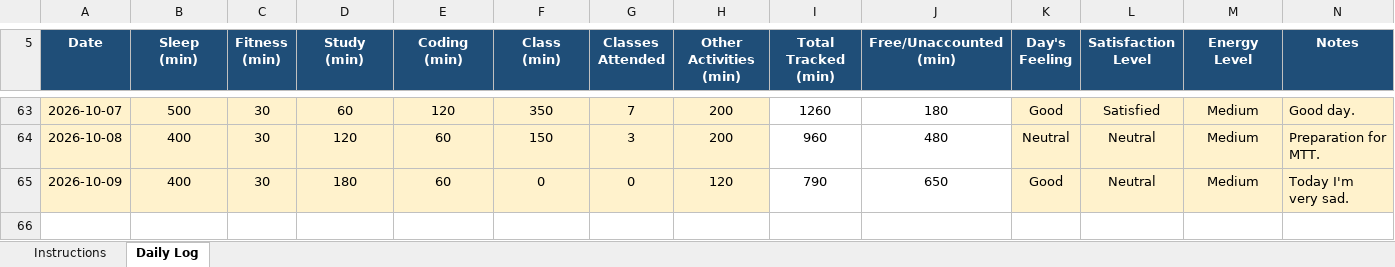
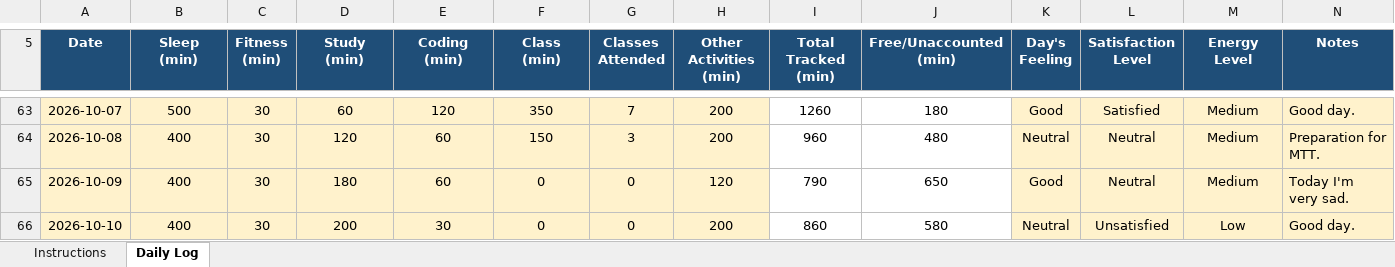
Before and after one commit to vicky2026kashyap/CAP776, an Excel workbook: 12610764.xlsx, sheet Daily Log, drawn as a sheet; only a part is shown, gaps mark what is left out; values as stored, in another font and other column widths than the file's, no borders; conditional formats not drawn; the diff names each change by its address in the sheet, - before the commit and + after, or states it on an @@ line.

Commit message:
59th Commit

```diff
--- a/12610764.xlsx (sheet Daily Log)
+++ b/12610764.xlsx (sheet Daily Log)
+row 66: 2026-10-10 | 400 | 30 | 200 | 30 | 0 | 0 | 200 | 860 | 580 | Neutral | Unsatisfied | Low | Good day.
```
